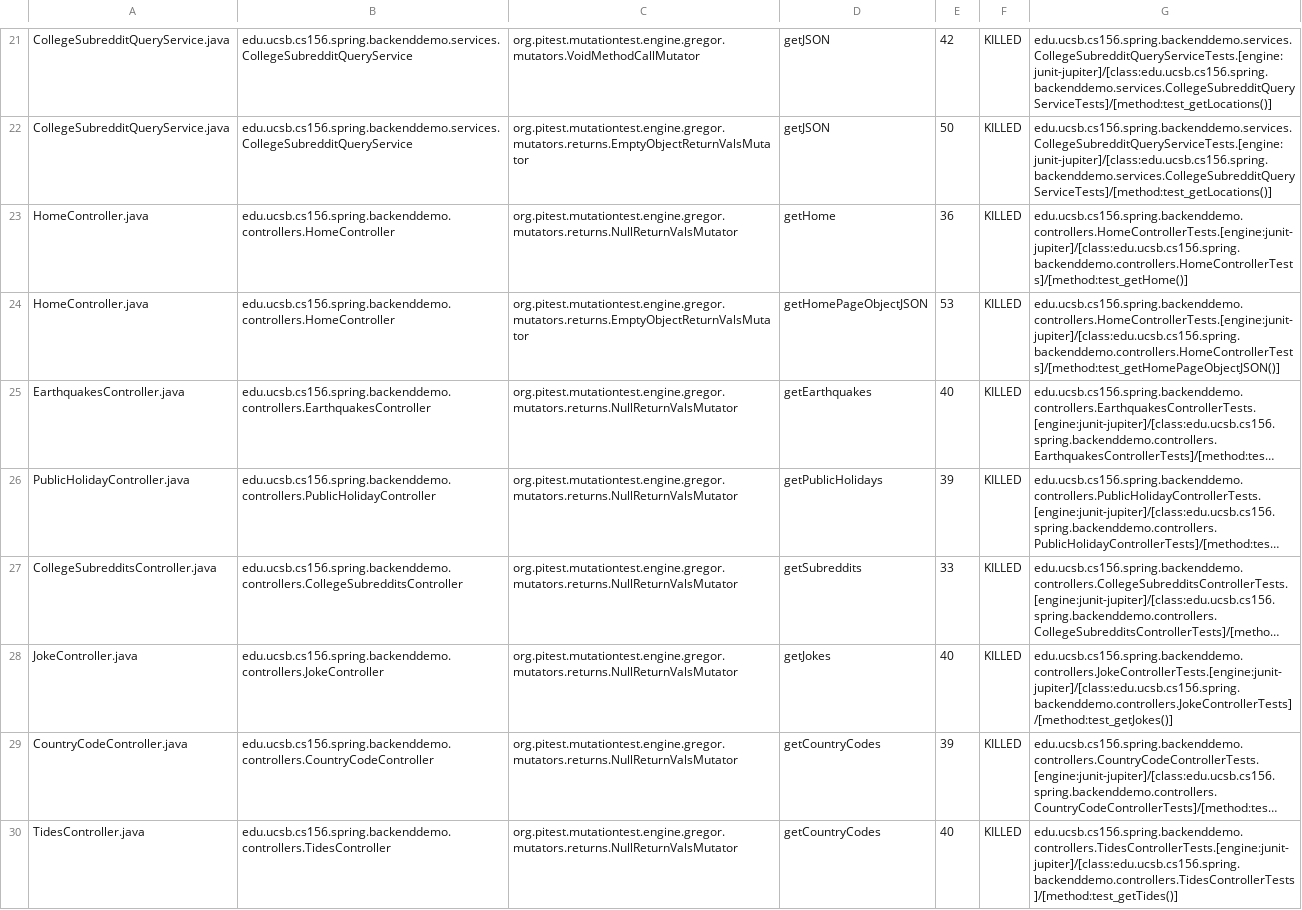
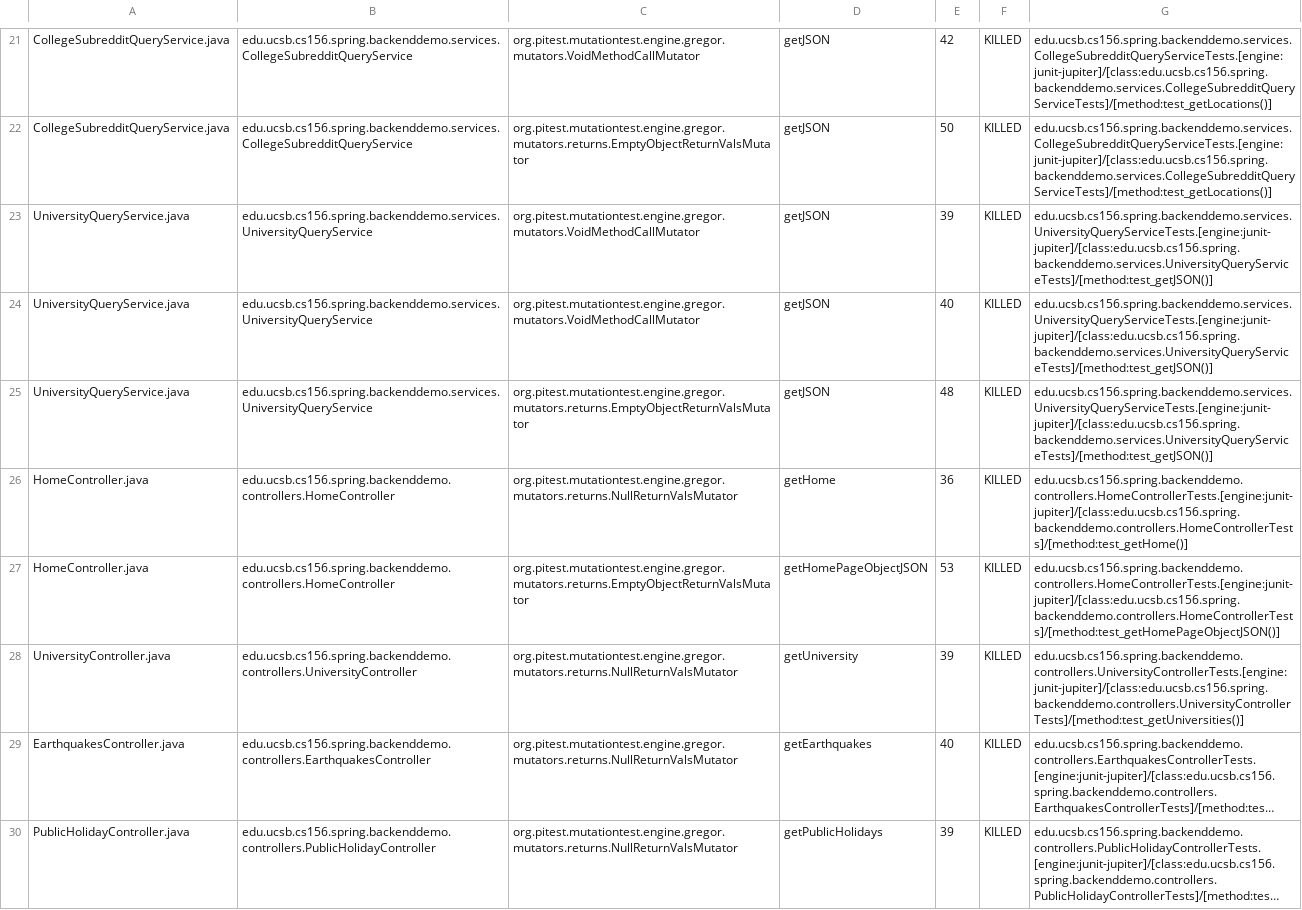
Before and after one commit to ucsb-cs156-s24/team01-s24-5pm-6, a CSV file: pitest/mutations.csv, drawn as a sheet; only a part is shown, gaps mark what is left out; the shorter side is filled out with more unchanged rows; long unchanged cells end in …; the diff names each change by its address in the sheet, - before the commit and + after, or states it on an @@ line.

Commit message:
Deploying to gh-pages from @ ucsb-cs156-s24/team01-s24-5pm-6@8fa861f39ff5f16805e46dd21c5ad533e0c41209 🚀

```diff
--- a/pitest/mutations.csv
+++ b/pitest/mutations.csv
+row 23: UniversityQueryService.java | edu.ucsb.cs156.spring.backenddemo.services.UniversityQueryService | org.pitest.mutationtest.engine.gregor.mutators.VoidMethodCallMutator | getJSON | 39 | KILLED | edu.ucsb.cs156.spring.backenddemo.services.UniversityQueryServiceTests.[engine:junit-jupiter]/[class:edu.ucsb.cs156.spring.backenddemo.services.UniversityQueryServiceTests]/[method:test_getJSON()]
+row 24: UniversityQueryService.java | edu.ucsb.cs156.spring.backenddemo.services.UniversityQueryService | org.pitest.mutationtest.engine.gregor.mutators.VoidMethodCallMutator | getJSON | 40 | KILLED | edu.ucsb.cs156.spring.backenddemo.services.UniversityQueryServiceTests.[engine:junit-jupiter]/[class:edu.ucsb.cs156.spring.backenddemo.services.UniversityQueryServiceTests]/[method:test_getJSON()]
+row 25: UniversityQueryService.java | edu.ucsb.cs156.spring.backenddemo.services.UniversityQueryService | org.pitest.mutationtest.engine.gregor.mutators.returns.EmptyObjectReturnValsMutator | getJSON | 48 | KILLED | edu.ucsb.cs156.spring.backenddemo.services.UniversityQueryServiceTests.[engine:junit-jupiter]/[class:edu.ucsb.cs156.spring.backenddemo.services.UniversityQueryServiceTests]/[method:test_getJSON()]
+row 28: UniversityController.java | edu.ucsb.cs156.spring.backenddemo.controllers.UniversityController | org.pitest.mutationtest.engine.gregor.mutators.returns.NullReturnValsMutator | getUniversity | 39 | KILLED | edu.ucsb.cs156.spring.backenddemo.controllers.UniversityControllerTests.[engine:junit-jupiter]/[class:edu.ucsb.cs156.spring.backenddemo.controllers.UniversityControllerTests]/[method:test_getUniversities()]
```
Also changed, not shown: 20 other files.
